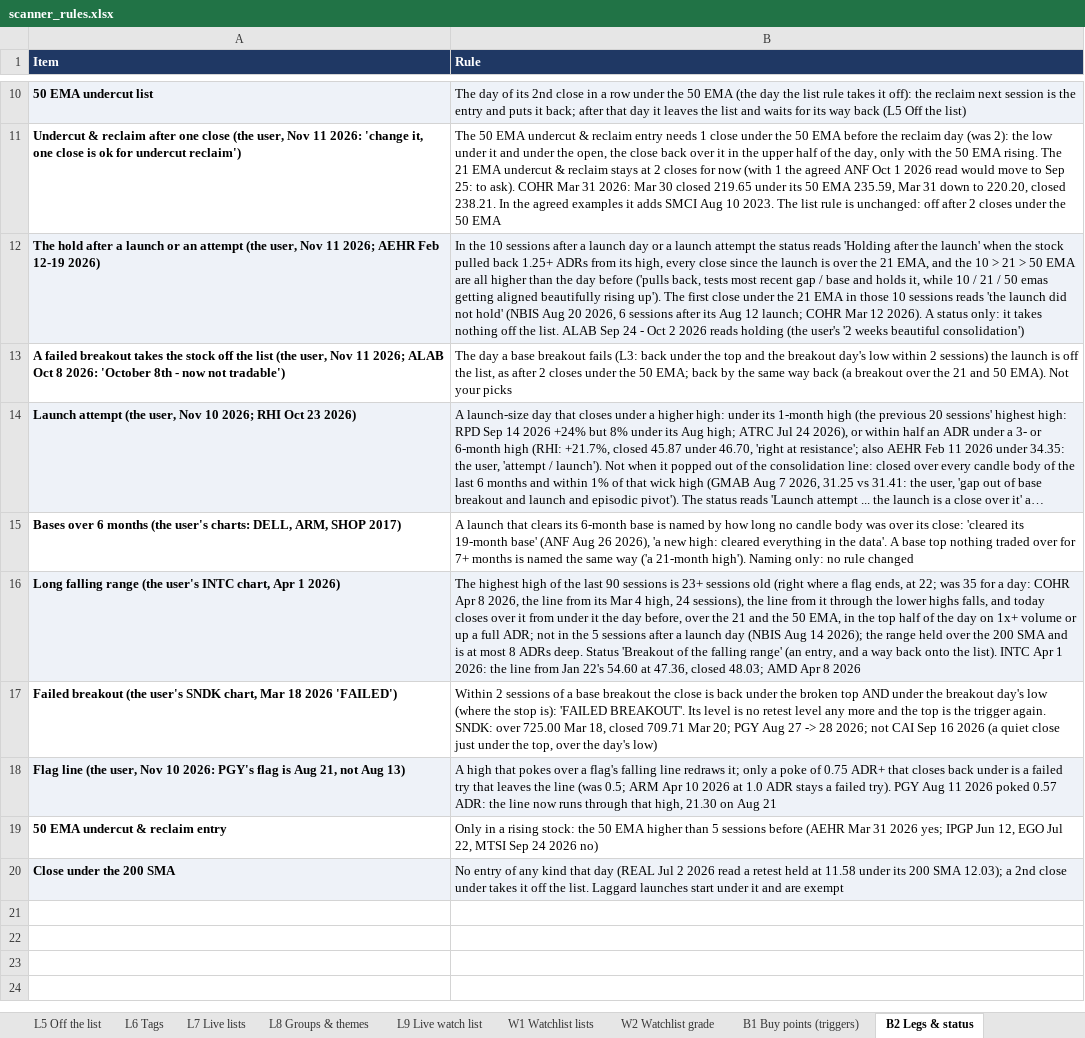
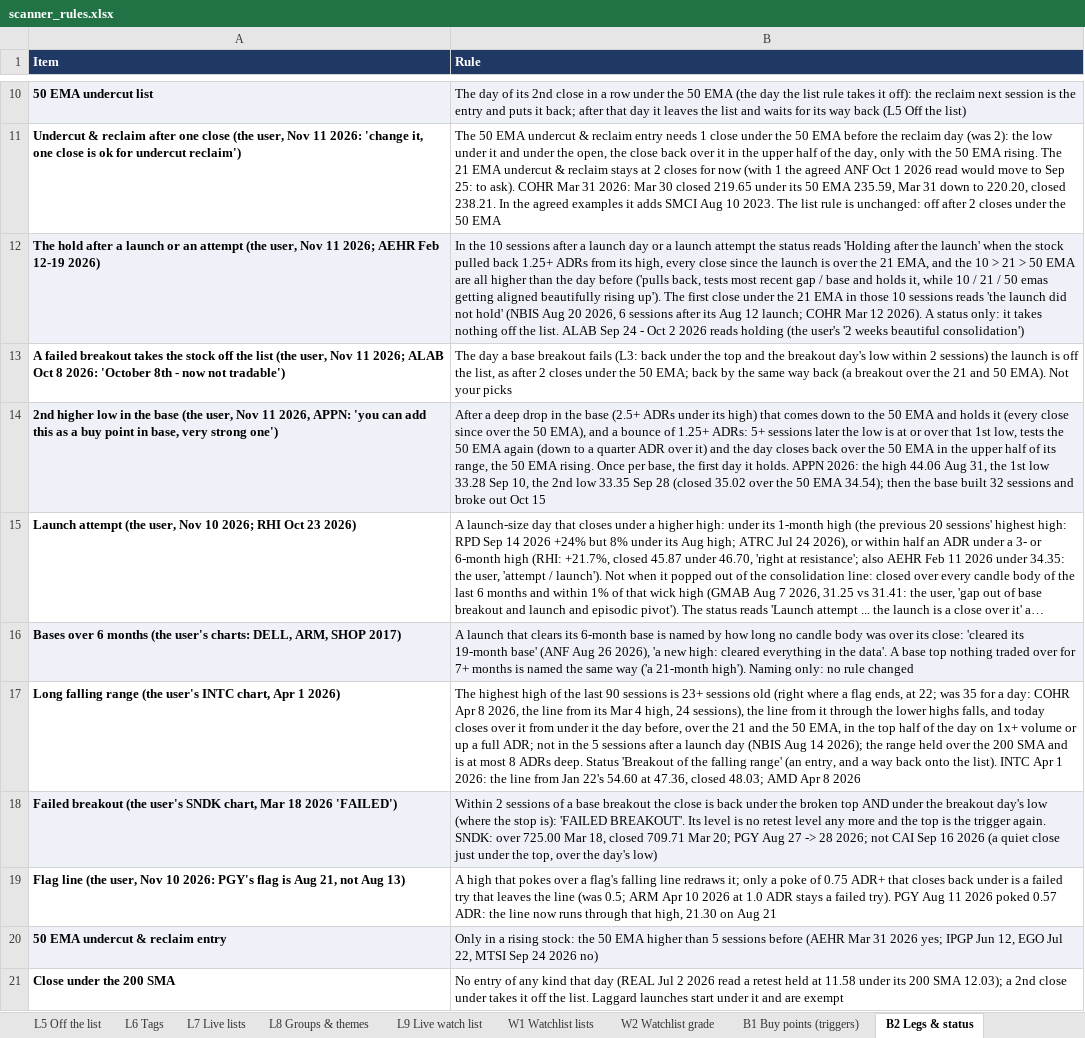
Before and after one commit to goattrader40-lgtm/radar-close-snapshots, an Excel workbook: rules/scanner_rules.xlsx, sheet B2 Legs & status, drawn as a sheet; only a part is shown, gaps mark what is left out; long unchanged cells end in …; values as stored, in another font and other column widths than the file's, no borders; addresses are those after the commit; the diff names each change by its address in the sheet, - before the commit and + after, or states it on an @@ line.

```diff
--- a/rules/scanner_rules.xlsx (sheet B2 Legs & status)
+++ b/rules/scanner_rules.xlsx (sheet B2 Legs & status)
+row 14: 2nd higher low in the base (the user, Nov 11 2026, APPN: 'you can add this as a buy point in base, very strong one') | After a deep drop in the base (2.5+ ADRs under its high) that comes down to the 50 EMA and holds it (every close since over the 50 EMA), and a bounce of 1.25+ ADRs: 5+ sessions later the low is at or over that 1st low, tests the 50 EMA again (down to a quarter ADR over it) and the day closes back over the 50 EMA in the upper half of its range, the 50 EMA rising. Once per base, the first day it holds. APPN 2026: the high 44.06 Aug 31, the 1st low 33.28 Sep 10, the 2nd low 33.35 Sep 28 (closed 35.02 over the 50 EMA 34.54); then the base built 32 sessions and broke out Oct 15
-A15:B15 fill: #EEF2F8
+A15:B15 fill: none
-A16:B16 fill: none
+A16:B16 fill: #EEF2F8
-A17:B17 fill: #EEF2F8
+A17:B17 fill: none
-A18:B18 fill: none
+A18:B18 fill: #EEF2F8
-A19:B19 fill: #EEF2F8
+A19:B19 fill: none
-A20:B20 fill: none
+A20:B20 fill: #EEF2F8
-A21:B21 fill: #EEF2F8
+A21:B21 fill: none
```
Also changed, not shown: 4 other files.
